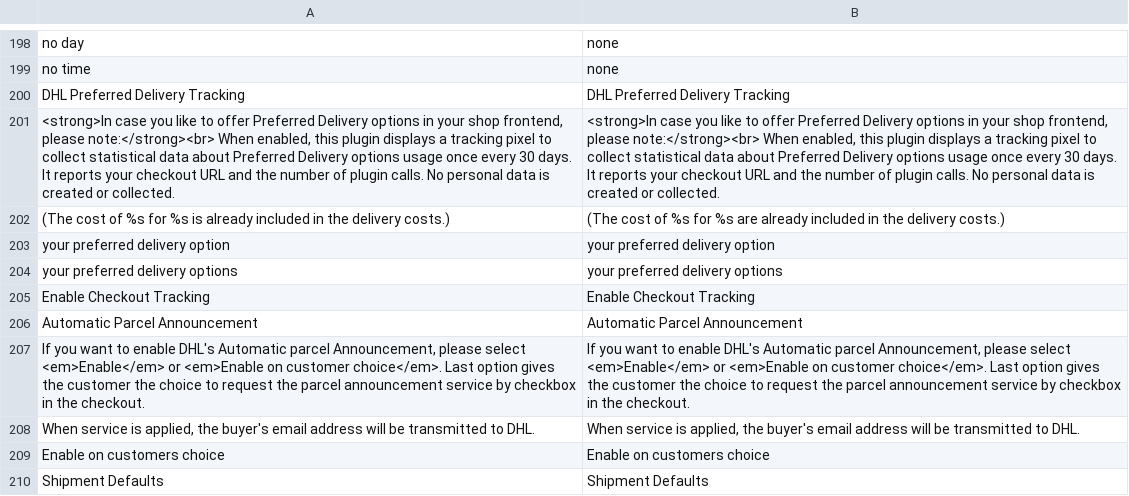
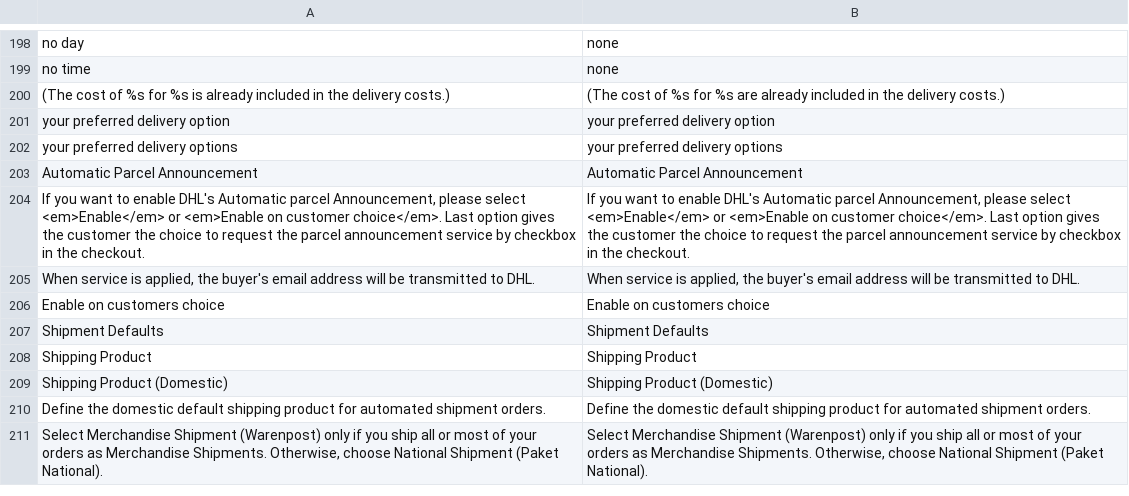
Before and after one commit to netresearch/dhl-module-versenden-m1, a CSV file: src/app/locale/en_US/Dhl_Versenden.csv, drawn as a sheet; only a part is shown, gaps mark what is left out; the shorter side is filled out with more unchanged rows; the diff names each change by its address in the sheet, - before the commit and + after, or states it on an @@ line.

```diff
--- a/src/app/locale/en_US/Dhl_Versenden.csv
+++ b/src/app/locale/en_US/Dhl_Versenden.csv
-row 200: DHL Preferred Delivery Tracking | DHL Preferred Delivery Tracking
-row 201: <strong>In case you like to offer Preferred Delivery options in your shop frontend, please note:</strong><br> When enabled, this plugin displays a tracking pixel to collect statistical data about Preferred Delivery options usage once every 30 days. It reports your checkout URL and the number of plugin calls. No personal data is created or collected. | <strong>In case you like to offer Preferred Delivery options in your shop frontend, please note:</strong><br> When enabled, this plugin displays a tracking pixel to collect statistical data about Preferred Delivery options usage once every 30 days. It reports your checkout URL and the number of plugin calls. No personal data is created or collected.
-row 205: Enable Checkout Tracking | Enable Checkout Tracking
```
Also changed, not shown: src/app/locale/de_DE/Dhl_Versenden.csv, 9 other files.
